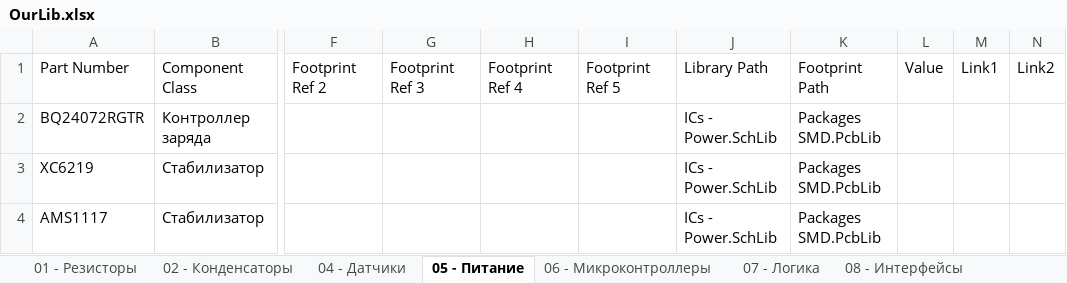
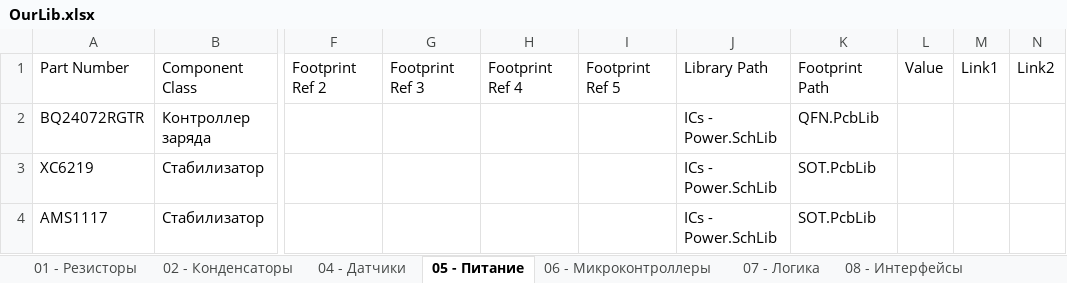
Before and after one commit to siroshy/my-altium-library, an Excel workbook: OurLib.xlsx, sheet 05 - Питание, drawn as a sheet; only a part is shown, gaps mark what is left out; values as stored, in another font and other column widths than the file's, no borders; the diff names each change by its address in the sheet, - before the commit and + after, or states it on an @@ line.

```diff
--- a/OurLib.xlsx (sheet 05 - Питание)
+++ b/OurLib.xlsx (sheet 05 - Питание)
-K2: Packages SMD.PcbLib
+K2: QFN.PcbLib
-K3:K4: Packages SMD.PcbLib
+K3:K4: SOT.PcbLib
```
Also changed, not shown: sheet 10 - Диоды, sheet 07 - Логика, sheet 11 - Транзисторы, sheet 04 - Датчики, sheet 08 - Интерфейсы, sheet 06 - Микроконтроллеры, 17 other files.
